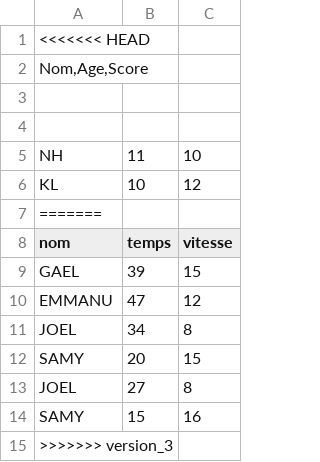
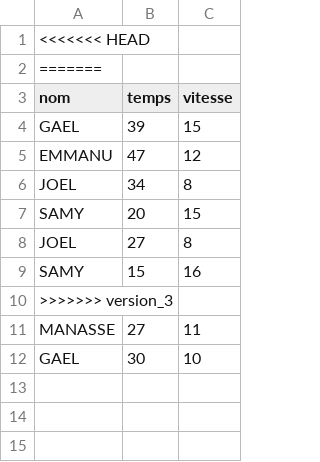
Before and after one commit to GaelNsabua/DACTYLOGICIEL-console-mode, a CSV file: joueurs.csv, drawn as a sheet; removed rows and columns are numbered as before the commit, all else as after; the diff names each change by its address in the sheet, - before the commit and + after, or states it on an @@ line.

```diff
--- a/joueurs.csv
+++ b/joueurs.csv
-row 2: Nom,Age,Score
-row 3: (empty)
-row 4: (empty)
-row 5: NH | 11 | 10
-row 6: KL | 10 | 12
+row 11: MANASSE | 27 | 11
+row 12: GAEL | 30 | 10
```
Also changed, not shown: 2 other files.
